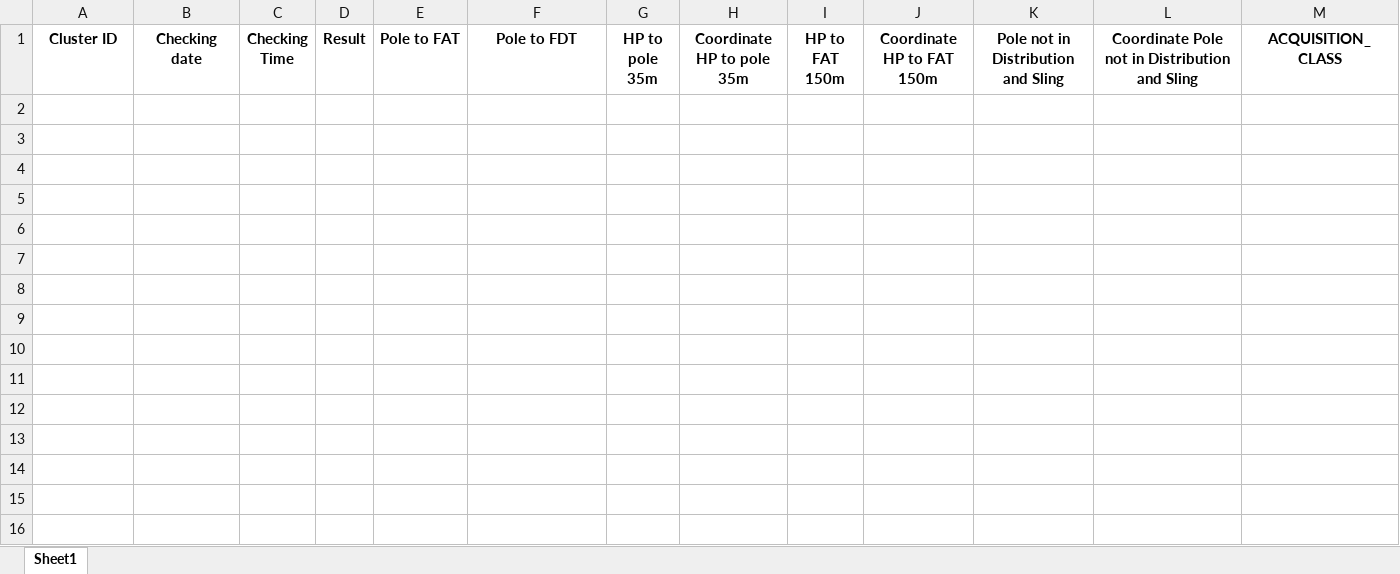
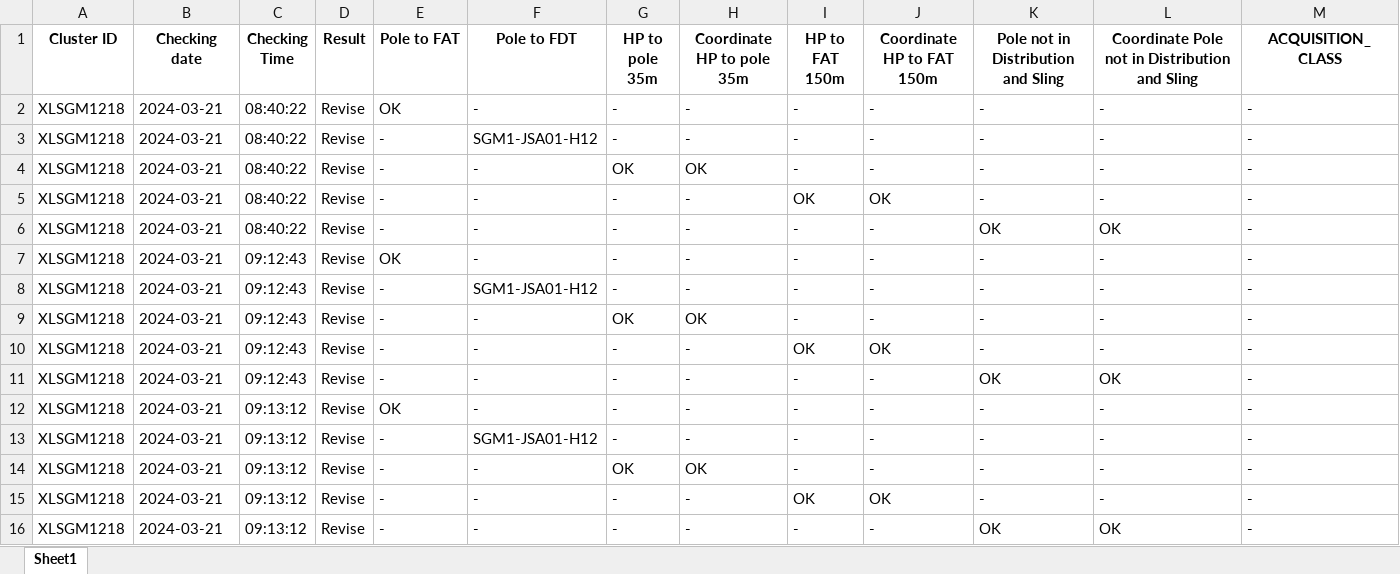
Before and after one commit to rianraff/force, an Excel workbook: Summary/Checking Summary.xlsx, sheet Sheet1, drawn as a sheet; only a part is shown; values as stored, in another font and other column widths than the file's, no borders; rows hold the shown columns only; the diff names each change by its address in the sheet, - before the commit and + after, or states it on an @@ line.

```diff
--- a/Summary/Checking Summary.xlsx (sheet Sheet1)
+++ b/Summary/Checking Summary.xlsx (sheet Sheet1)
+row 2: XLSGM1218 | 2024-03-21 | 08:40:22 | Revise | OK | - | - | - | - | - | - | - | -
+row 3: XLSGM1218 | 2024-03-21 | 08:40:22 | Revise | - | SGM1-JSA01-H12 | - | - | - | - | - | - | -
+row 4: XLSGM1218 | 2024-03-21 | 08:40:22 | Revise | - | - | OK | OK | - | - | - | - | -
+row 5: XLSGM1218 | 2024-03-21 | 08:40:22 | Revise | - | - | - | - | OK | OK | - | - | -
+row 6: XLSGM1218 | 2024-03-21 | 08:40:22 | Revise | - | - | - | - | - | - | OK | OK | -
+row 7: XLSGM1218 | 2024-03-21 | 09:12:43 | Revise | OK | - | - | - | - | - | - | - | -
+row 8: XLSGM1218 | 2024-03-21 | 09:12:43 | Revise | - | SGM1-JSA01-H12 | - | - | - | - | - | - | -
+row 9: XLSGM1218 | 2024-03-21 | 09:12:43 | Revise | - | - | OK | OK | - | - | - | - | -
+row 10: XLSGM1218 | 2024-03-21 | 09:12:43 | Revise | - | - | - | - | OK | OK | - | - | -
+row 11: XLSGM1218 | 2024-03-21 | 09:12:43 | Revise | - | - | - | - | - | - | OK | OK | -
+row 12: XLSGM1218 | 2024-03-21 | 09:13:12 | Revise | OK | - | - | - | - | - | - | - | -
+row 13: XLSGM1218 | 2024-03-21 | 09:13:12 | Revise | - | SGM1-JSA01-H12 | - | - | - | - | - | - | -
+row 14: XLSGM1218 | 2024-03-21 | 09:13:12 | Revise | - | - | OK | OK | - | - | - | - | -
+row 15: XLSGM1218 | 2024-03-21 | 09:13:12 | Revise | - | - | - | - | OK | OK | - | - | -
+row 16: XLSGM1218 | 2024-03-21 | 09:13:12 | Revise | - | - | - | - | - | - | OK | OK | -
```
Also changed, not shown: 2 other files.
